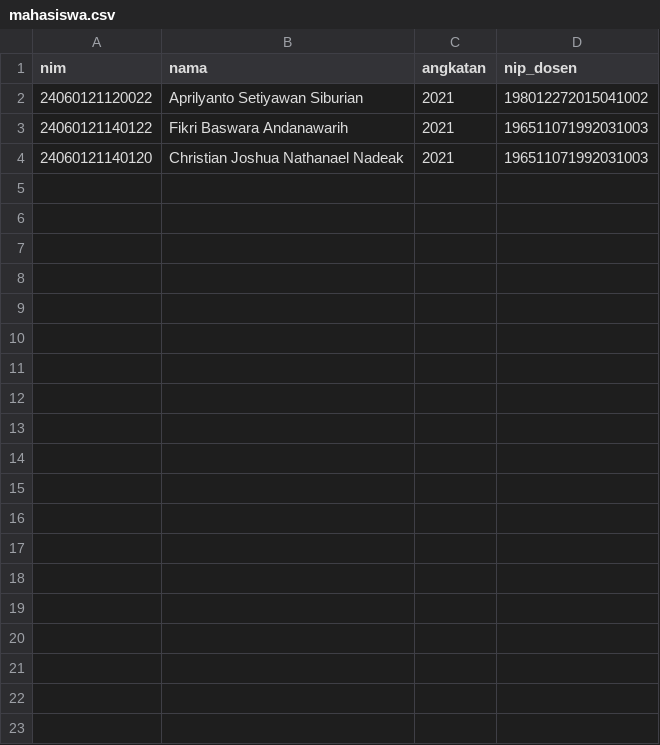
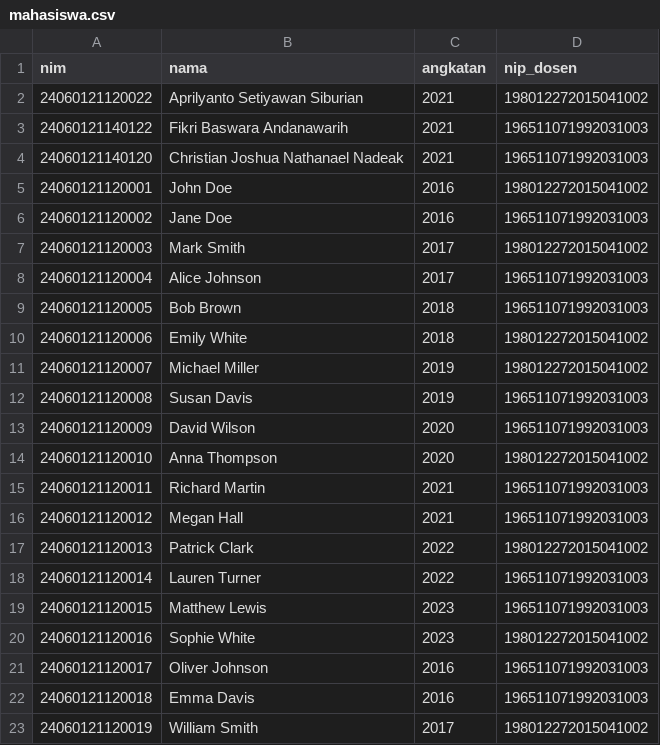
Before and after one commit to aprilrian/AcademicScope, a CSV file: uploads/mahasiswa.csv, drawn as a sheet; only a part is shown; the diff covers the shown part only.

Commit message:
Update mahasiswa.csv

```diff
--- a/uploads/mahasiswa.csv
+++ b/uploads/mahasiswa.csv
@@ -4 +4,20 @@ nim,nama,angkatan,nip_dosen
 24060121140120,Christian Joshua Nathanael Nadeak,2021,196511071992031003
+24060121120001,John Doe,2016,198012272015041002
+24060121120002,Jane Doe,2016,196511071992031003
+24060121120003,Mark Smith,2017,198012272015041002
+24060121120004,Alice Johnson,2017,196511071992031003
+24060121120005,Bob Brown,2018,196511071992031003
+24060121120006,Emily White,2018,198012272015041002
+24060121120007,Michael Miller,2019,198012272015041002
+24060121120008,Susan Davis,2019,196511071992031003
+24060121120009,David Wilson,2020,196511071992031003
+24060121120010,Anna Thompson,2020,198012272015041002
+24060121120011,Richard Martin,2021,196511071992031003
+24060121120012,Megan Hall,2021,196511071992031003
+24060121120013,Patrick Clark,2022,198012272015041002
+24060121120014,Lauren Turner,2022,196511071992031003
+24060121120015,Matthew Lewis,2023,196511071992031003
+24060121120016,Sophie White,2023,198012272015041002
+24060121120017,Oliver Johnson,2016,196511071992031003
+24060121120018,Emma Davis,2016,196511071992031003
+24060121120019,William Smith,2017,198012272015041002
```
Also changed, not shown: 31 added rows elsewhere in this file.
